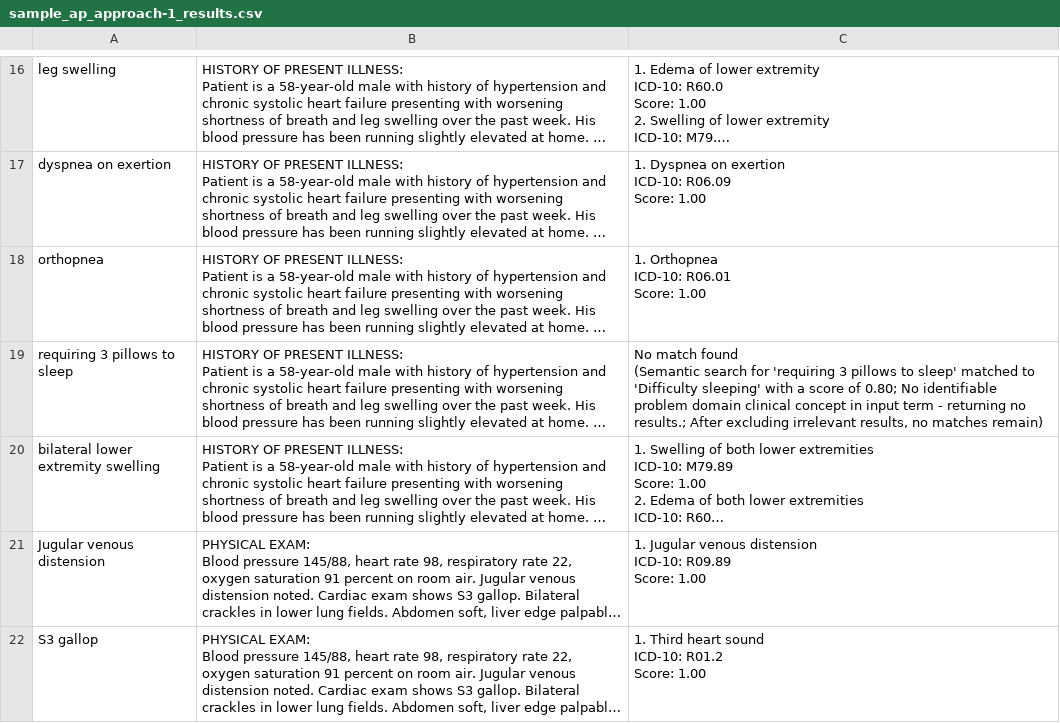
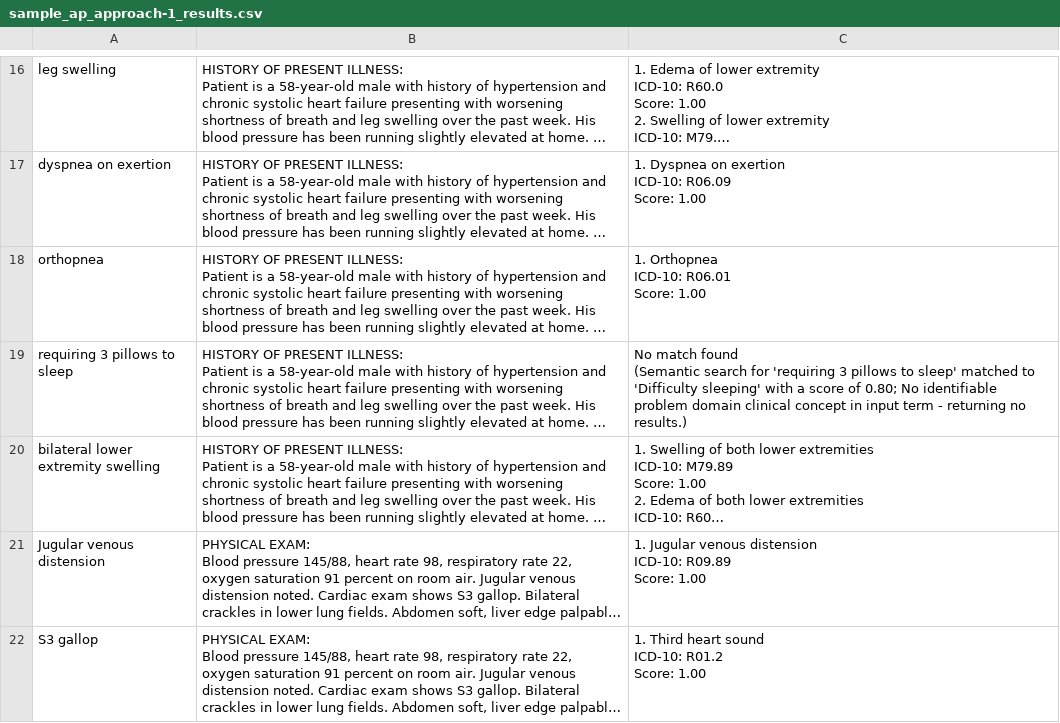
Before and after one commit to imohealth/solution-accelerators, a CSV file: Ambient AI Solution/PythonNotebooks/identifying-context-for-entities/results_export/sample_ap_approach-1_results.csv, drawn as a sheet; only a part is shown, gaps mark what is left out; long unchanged cells end in …; the diff names each change by its address in the sheet, - before the commit and + after, or states it on an @@ line.

```diff
--- a/Ambient AI Solution/PythonNotebooks/identifying-context-for-entities/results_export/sample_ap_approach-1_results.csv
+++ b/Ambient AI Solution/PythonNotebooks/identifying-context-for-entities/results_export/sample_ap_approach-1_results.csv
-C19: …returning no results.; After excluding irrelevant results, no matches remain)
+C19: …returning no results.)
```
Also changed, not shown: Ambient AI Solution/PythonNotebooks/identifying-context-for-entities/results_export/sample_ap_approach-0_results.csv, Ambient AI Solution/PythonNotebooks/identifying-context-for-entities/results_export/sample_ap_approach-2_results.csv, 7 other files.
